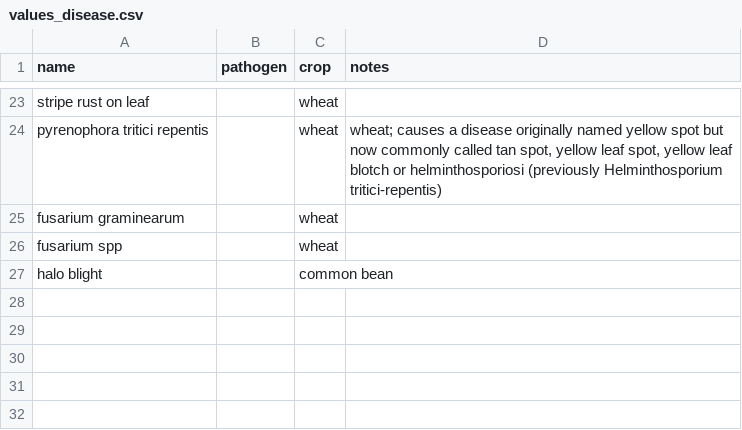
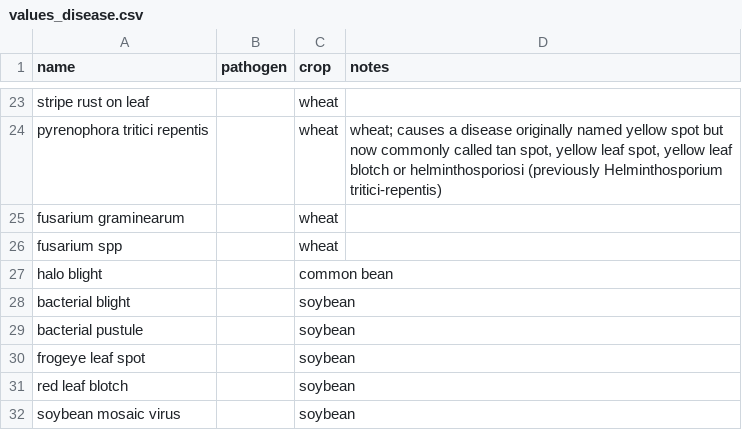
Before and after one commit to controvoc/terminag, a CSV file: values/values_disease.csv, drawn as a sheet; only a part is shown, gaps mark what is left out.

```diff
--- a/values/values_disease.csv
+++ b/values/values_disease.csv
@@ -27 +27,6 @@ fusarium spp,,wheat,
 halo blight,,common bean,
+bacterial blight,,soybean,
+bacterial pustule,,soybean,
+frogeye leaf spot,,soybean,
+red leaf blotch,,soybean,
+soybean mosaic virus,,soybean,
```
Also changed, not shown: variables/variables_crop.csv.
